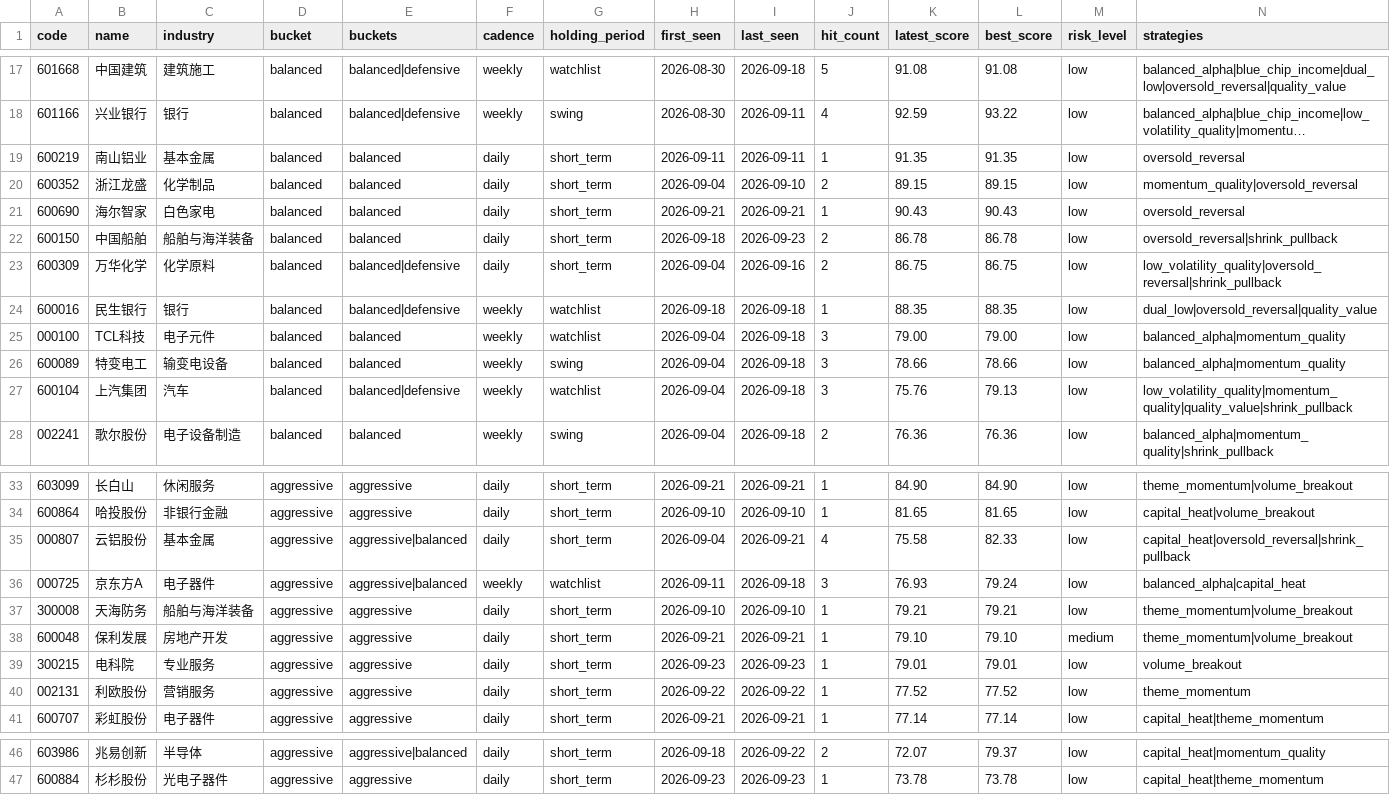
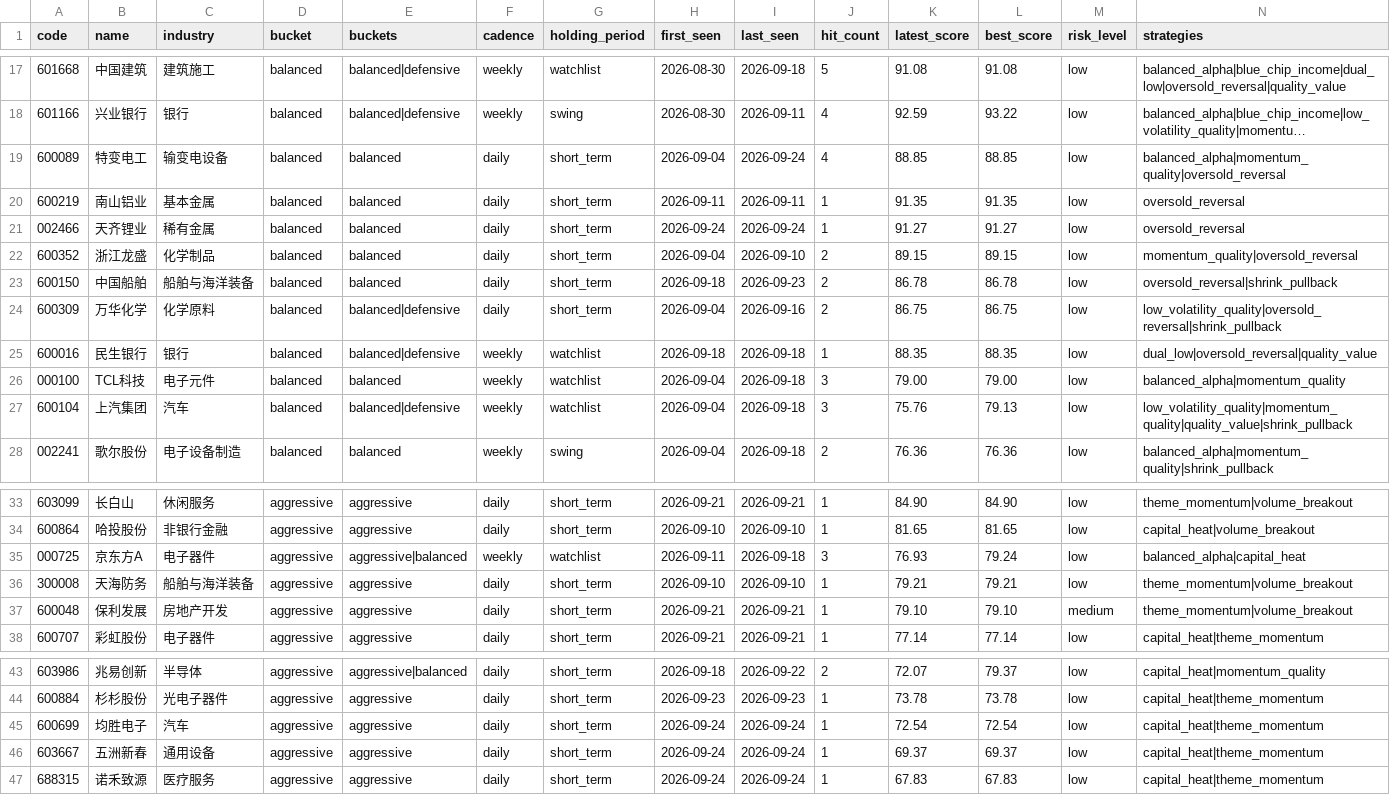
Before and after one commit to gong97/daily-stock-analysis-private, a CSV file: data/watchlist/current.csv, drawn as a sheet; only a part is shown, gaps mark what is left out; long unchanged cells end in …; removed rows and columns are numbered as before the commit, all else as after; rows hold the shown columns only; the diff names each change by its address in the sheet, - before the commit and + after, or states it on an @@ line.

```diff
--- a/data/watchlist/current.csv
+++ b/data/watchlist/current.csv
+row 19: 600089 | 特变电工 | 输变电设备 | balanced | balanced | daily | short_term | 2026-09-04 | 2026-09-24 | 4 | 88.85 | 88.85 | low | balanced_alpha|momentum_quality|oversold_reversal
+row 21: 002466 | 天齐锂业 | 稀有金属 | balanced | balanced | daily | short_term | 2026-09-24 | 2026-09-24 | 1 | 91.27 | 91.27 | low | oversold_reversal
-row 21: 600690 | 海尔智家 | 白色家电 | balanced | balanced | daily | short_term | 2026-09-21 | 2026-09-21 | 1 | 90.43 | 90.43 | low | oversold_reversal
-row 26: 600089 | 特变电工 | 输变电设备 | balanced | balanced | weekly | swing | 2026-09-04 | 2026-09-18 | 3 | 78.66 | 78.66 | low | balanced_alpha|momentum_quality
-row 35: 000807 | 云铝股份 | 基本金属 | aggressive | aggressive|balanced | daily | short_term | 2026-09-04 | 2026-09-21 | 4 | 75.58 | 82.33 | low | capital_heat|oversold_reversal|shrink_pullback
-row 39: 300215 | 电科院 | 专业服务 | aggressive | aggressive | daily | short_term | 2026-09-23 | 2026-09-23 | 1 | 79.01 | 79.01 | low | volume_breakout
-row 40: 002131 | 利欧股份 | 营销服务 | aggressive | aggressive | daily | short_term | 2026-09-22 | 2026-09-22 | 1 | 77.52 | 77.52 | low | theme_momentum
+row 45: 600699 | 均胜电子 | 汽车 | aggressive | aggressive | daily | short_term | 2026-09-24 | 2026-09-24 | 1 | 72.54 | 72.54 | low | capital_heat|theme_momentum
+row 46: 603667 | 五洲新春 | 通用设备 | aggressive | aggressive | daily | short_term | 2026-09-24 | 2026-09-24 | 1 | 69.37 | 69.37 | low | capital_heat|theme_momentum
+row 47: 688315 | 诺禾致源 | 医疗服务 | aggressive | aggressive | daily | short_term | 2026-09-24 | 2026-09-24 | 1 | 67.83 | 67.83 | low | capital_heat|theme_momentum
```
Also changed, not shown: 4 other files.
